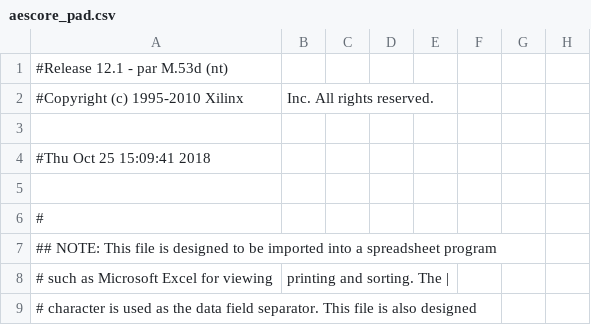
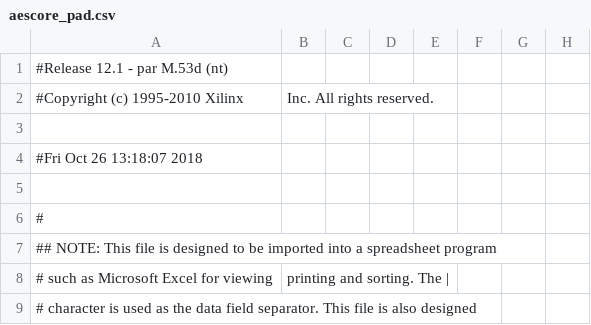
Before and after one commit to riccardo25/aes, a CSV file: aescore_pad.csv, drawn as a sheet; only a part is shown; the diff names each change by its address in the sheet, - before the commit and + after, or states it on an @@ line.

```diff
--- a/aescore_pad.csv
+++ b/aescore_pad.csv
-A4: #Thu Oct 25 15:09:41 2018
+A4: #Fri Oct 26 13:18:07 2018
```
Also changed, not shown: 44 other files.
